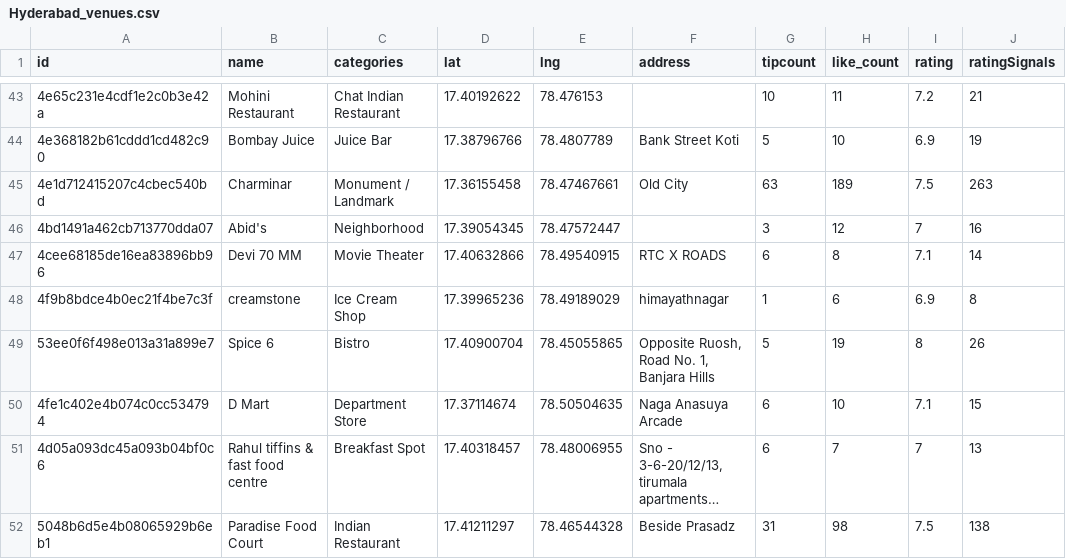
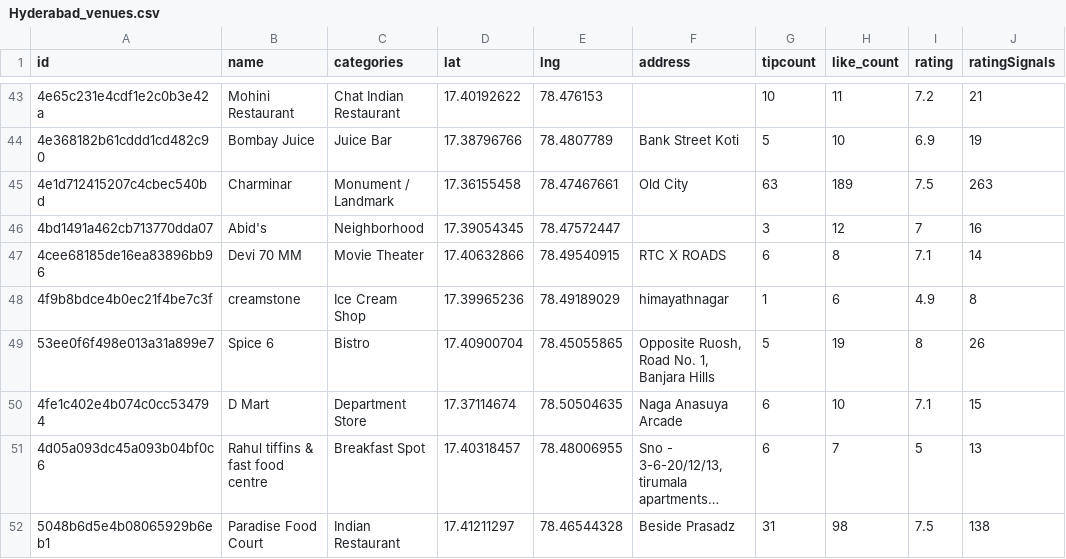
Before and after one commit to kasgit20/Capstone-Project_Chaat-Restaurent, a CSV file: Hyderabad_venues.csv, drawn as a sheet; only a part is shown, gaps mark what is left out; long unchanged cells end in …; the diff covers the shown part only; the diff names each change by its address in the sheet, - before the commit and + after, or states it on an @@ line.

```diff
--- a/Hyderabad_venues.csv
+++ b/Hyderabad_venues.csv
-I48 (rating): 6.9
+I48 (rating): 4.9
-I51 (rating): 7
+I51 (rating): 5
```
Also changed, not shown: 13 edited cells elsewhere in this file.
